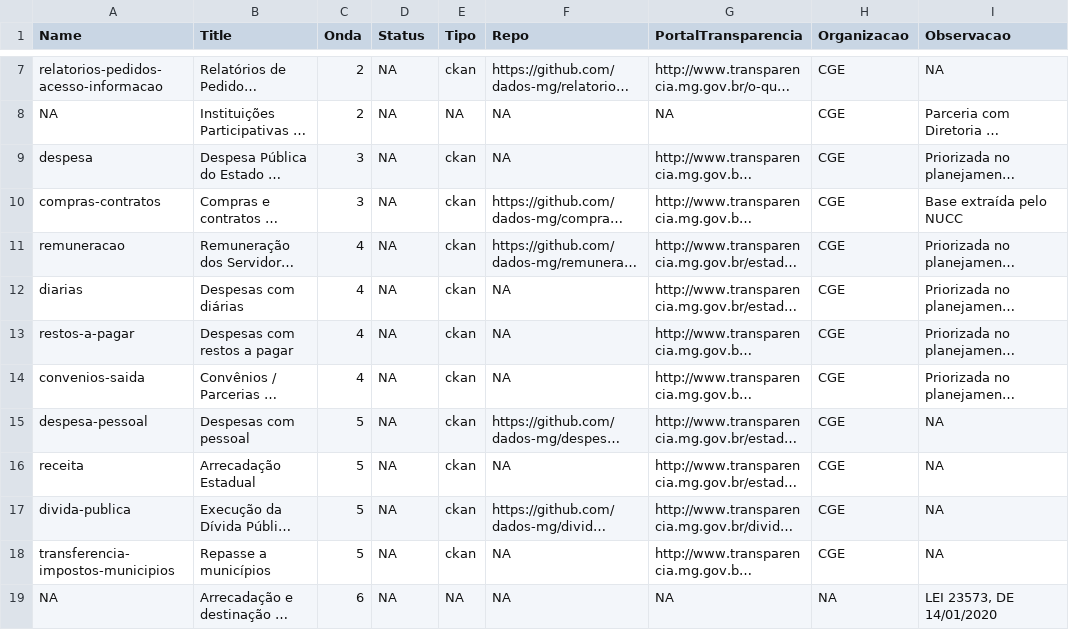
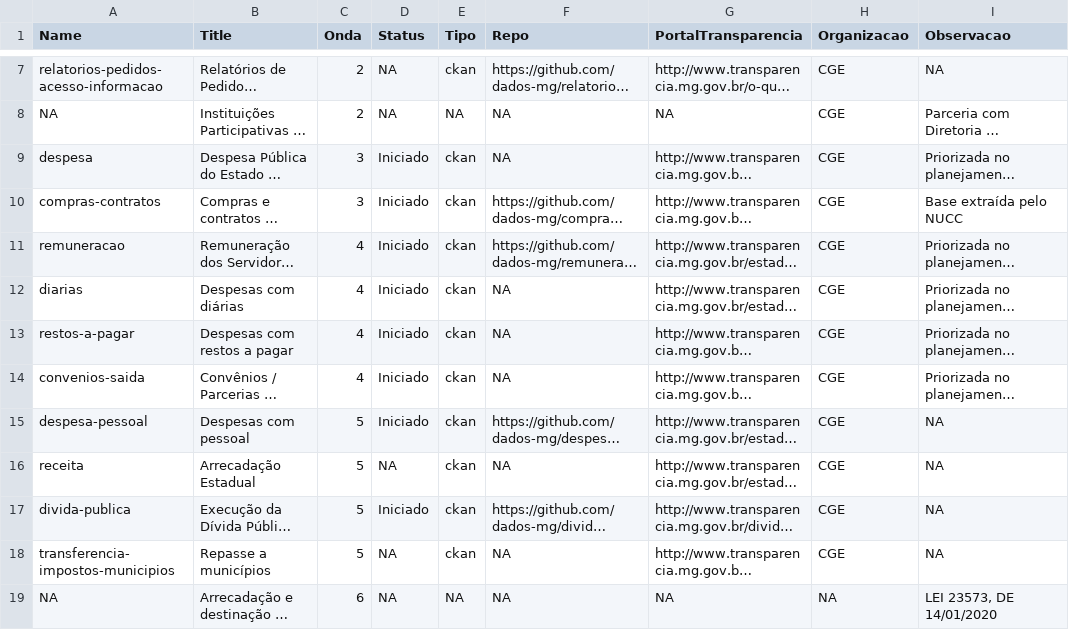
Before and after one commit to dados-mg/projetos-abertura-conjuntos-dados, a CSV file: data/conjuntos-dados.csv, drawn as a sheet; only a part is shown, gaps mark what is left out; long unchanged cells end in …; the diff names each change by its address in the sheet, - before the commit and + after, or states it on an @@ line.

Commit message:
Altera status de conjuntos de dados iniciados

```diff
--- a/data/conjuntos-dados.csv
+++ b/data/conjuntos-dados.csv
-D9:D15 (Status): NA
+D9:D15 (Status): Iniciado
-D17 (Status): NA
+D17 (Status): Iniciado
```
